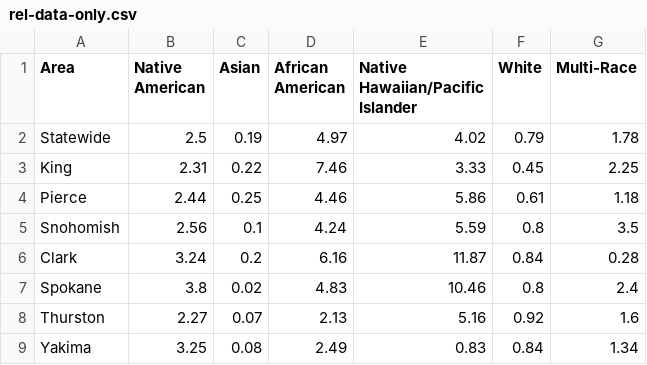
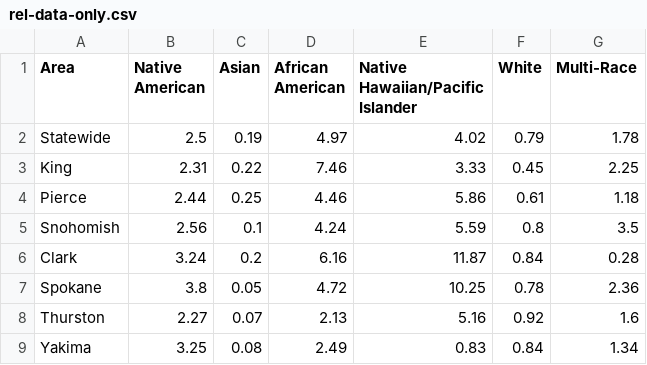
Before and after one commit to terramare/homeless, a CSV file: data/rel-data-only.csv, drawn as a sheet.

Commit message:
revised rel-data

```diff
--- a/data/rel-data-only.csv
+++ b/data/rel-data-only.csv
@@ -6,3 +6,3 @@ Snohomish,2.56,0.1,4.24,5.59,0.8,3.5
 Clark,3.24,0.2,6.16,11.87,0.84,0.28
-Spokane,3.8,0.02,4.83,10.46,0.8,2.4
+Spokane,3.8,0.05,4.72,10.25,0.78,2.36
 Thurston,2.27,0.07,2.13,5.16,0.92,1.6
```
